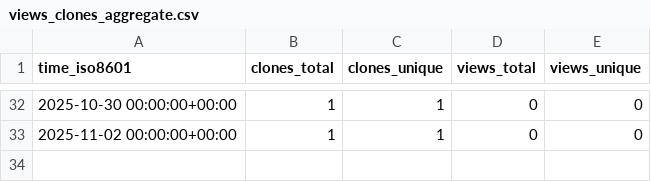
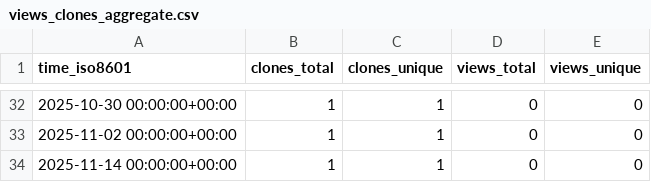
Before and after one commit to AmosDinh/repo-stats, a CSV file: AmosDinh/Bot-or-User_Twitter-Classification/ghrs-data/views_clones_aggregate.csv, drawn as a sheet; only a part is shown, gaps mark what is left out; the diff names each change by its address in the sheet, - before the commit and + after, or states it on an @@ line.

```diff
--- a/AmosDinh/Bot-or-User_Twitter-Classification/ghrs-data/views_clones_aggregate.csv
+++ b/AmosDinh/Bot-or-User_Twitter-Classification/ghrs-data/views_clones_aggregate.csv
+row 34: 2025-11-14 00:00:00+00:00 | 1 | 1 | 0 | 0
```
Also changed, not shown: 1 other file.
